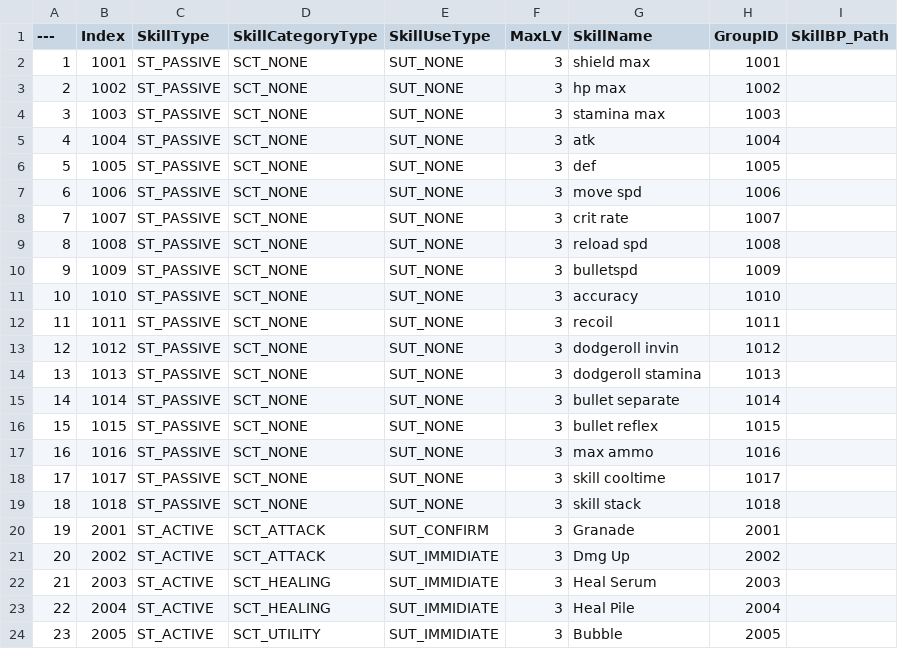
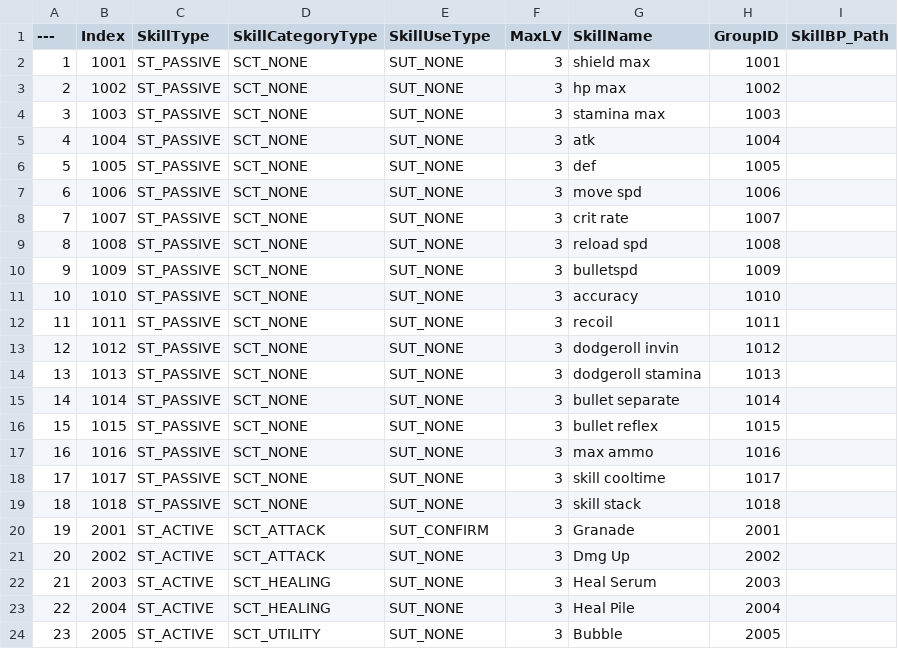
Before and after one commit to DonutFedy/ProjectTPS, a CSV file: Data/SkillTable.csv, drawn as a sheet; the diff names each change by its address in the sheet, - before the commit and + after, or states it on an @@ line.

```diff
--- a/Data/SkillTable.csv
+++ b/Data/SkillTable.csv
-E21:E24 (SkillUseType): SUT_IMMIDIATE
+E21:E24 (SkillUseType): SUT_NONE
```
Also changed, not shown: Data/ActiveGroupTable.csv, 26 other files.
